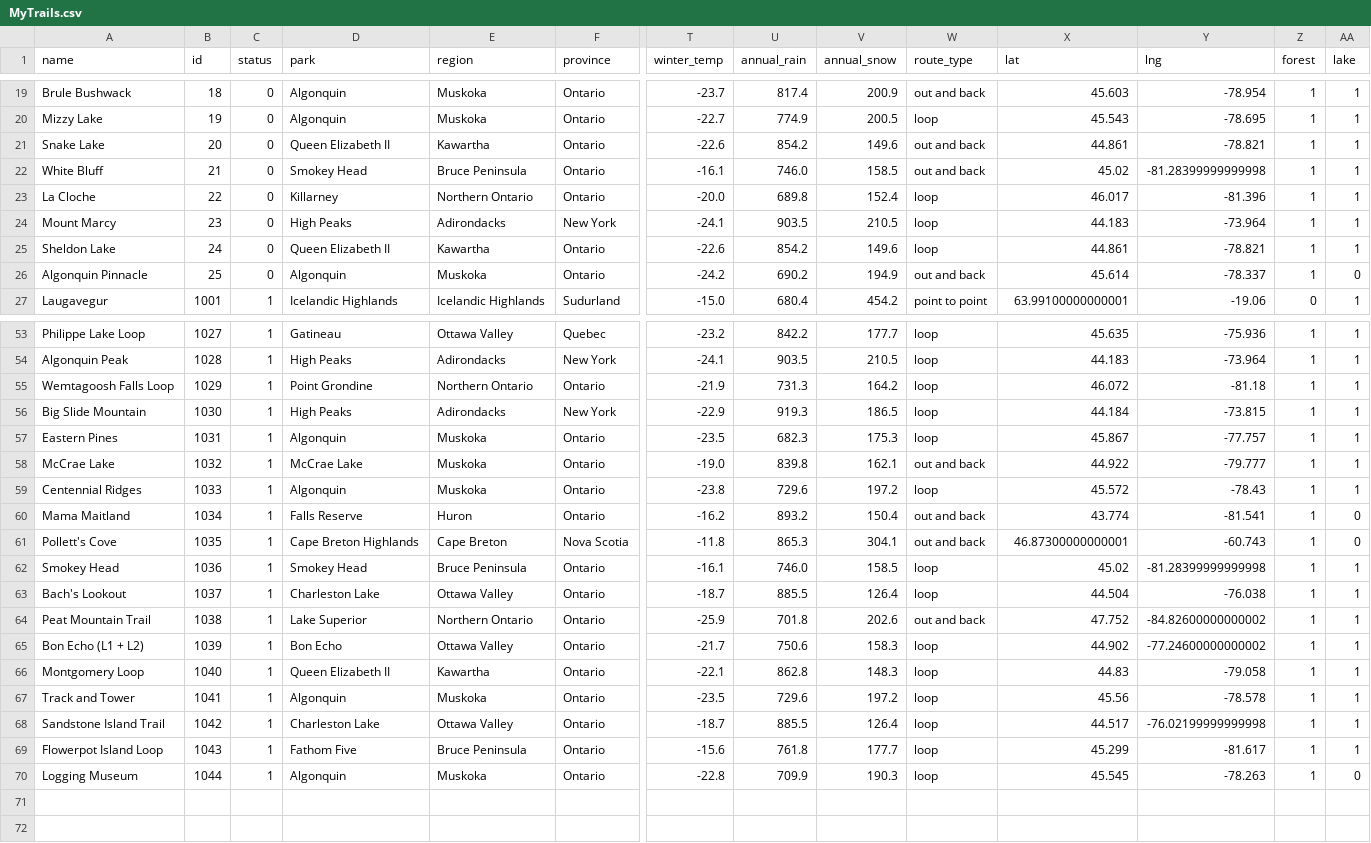
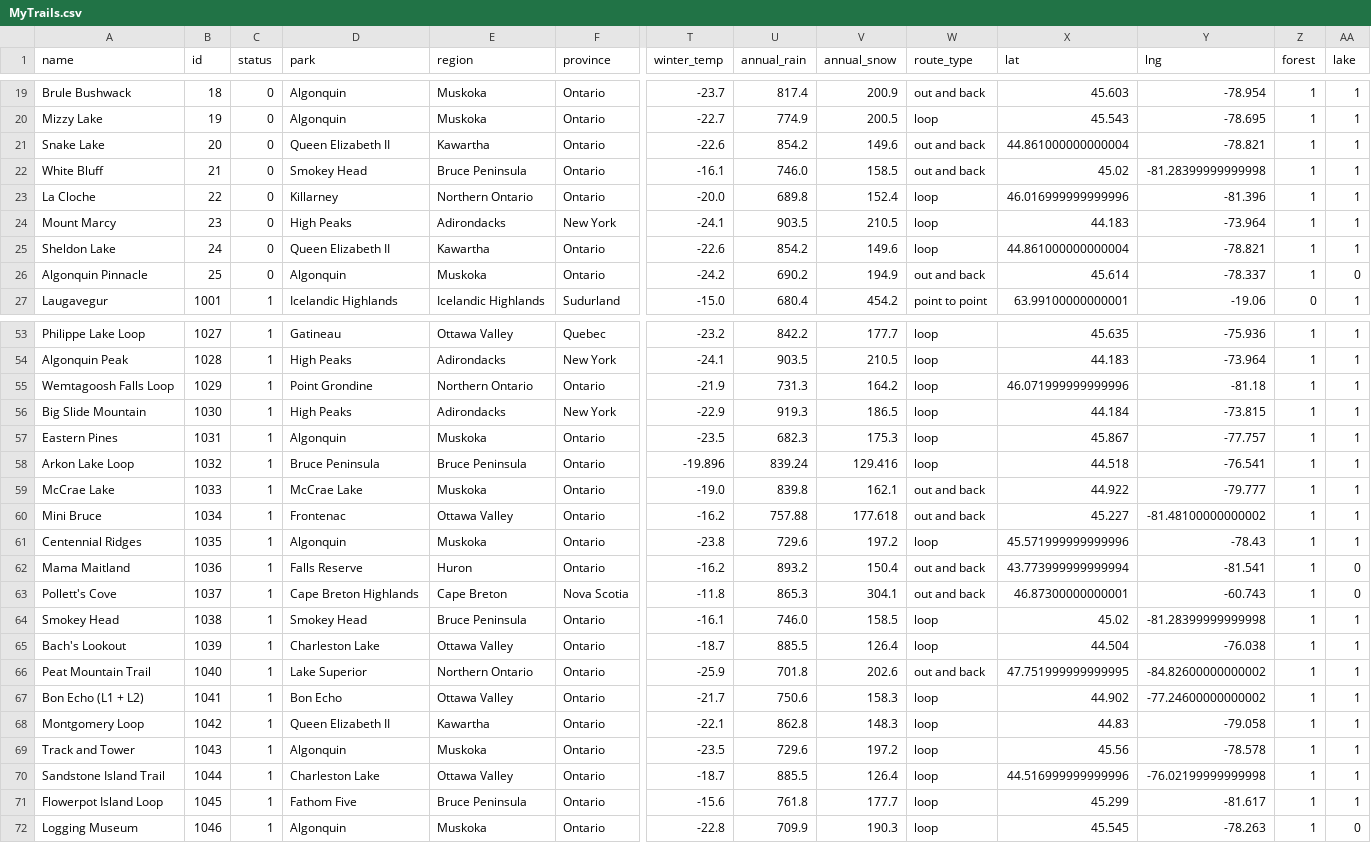
Before and after one commit to jgbreault/MyTrails, a CSV file: dataSources/MyTrails.csv, drawn as a sheet; only a part is shown, gaps mark what is left out; addresses are those after the commit; rows hold the shown columns only; the diff covers the shown part only; the diff names each change by its address in the sheet, - before the commit and + after, or states it on an @@ line.

Commit message:
adding watchlist trails

```diff
--- a/dataSources/MyTrails.csv
+++ b/dataSources/MyTrails.csv
-X21 (lat): 44.861
+X21 (lat): 44.861000000000004
-X23 (lat): 46.017
+X23 (lat): 46.016999999999996
-X25 (lat): 44.861
+X25 (lat): 44.861000000000004
-X55 (lat): 46.072
+X55 (lat): 46.071999999999996
+row 58: Arkon Lake Loop | 1032 | 1 | Bruce Peninsula | Bruce Peninsula | Ontario | -19.896 | 839.24 | 129.416 | loop | 44.518 | -76.541 | 1 | 1
-B59 (id): 1032
+B59 (id): 1033
+row 60: Mini Bruce | 1034 | 1 | Frontenac | Ottawa Valley | Ontario | -16.2 | 757.88 | 177.618 | out and back | 45.227 | -81.48100000000002 | 1 | 1
-B61 (id): 1033
+B61 (id): 1035
-X61 (lat): 45.572
+X61 (lat): 45.571999999999996
-B62 (id): 1034
+B62 (id): 1036
-X62 (lat): 43.774
+X62 (lat): 43.773999999999994
-B63 (id): 1035
+B63 (id): 1037
-B64 (id): 1036
+B64 (id): 1038
-B65 (id): 1037
+B65 (id): 1039
-B66 (id): 1038
+B66 (id): 1040
-X66 (lat): 47.752
+X66 (lat): 47.751999999999995
-B67 (id): 1039
+B67 (id): 1041
-B68 (id): 1040
+B68 (id): 1042
-B69 (id): 1041
+B69 (id): 1043
-B70 (id): 1042
+B70 (id): 1044
-X70 (lat): 44.517
+X70 (lat): 44.516999999999996
-B71 (id): 1043
+B71 (id): 1045
-B72 (id): 1044
+B72 (id): 1046
```
Also changed, not shown: 7 edited cells elsewhere in this file, 4 other files.
